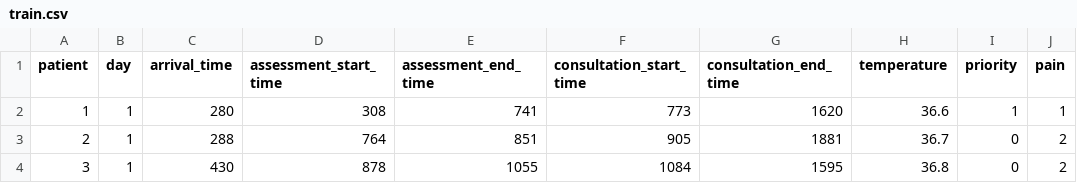
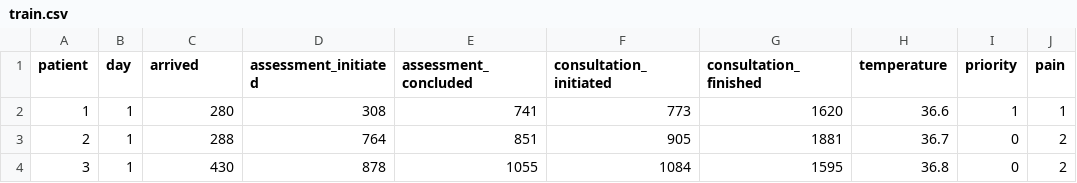
Before and after one commit to stefanospindola/coding-test-ds, a CSV file: train/train.csv, drawn as a sheet; only a part is shown; the diff names each change by its address in the sheet, - before the commit and + after, or states it on an @@ line.

```diff
--- a/train/train.csv
+++ b/train/train.csv
-C1: arrival_time
+C1: arrived
-D1: assessment_start_time
+D1: assessment_initiated
-E1: assessment_end_time
+E1: assessment_concluded
-F1: consultation_start_time
+F1: consultation_initiated
-G1: consultation_end_time
+G1: consultation_finished
```
Also changed, not shown: 35 other files.
